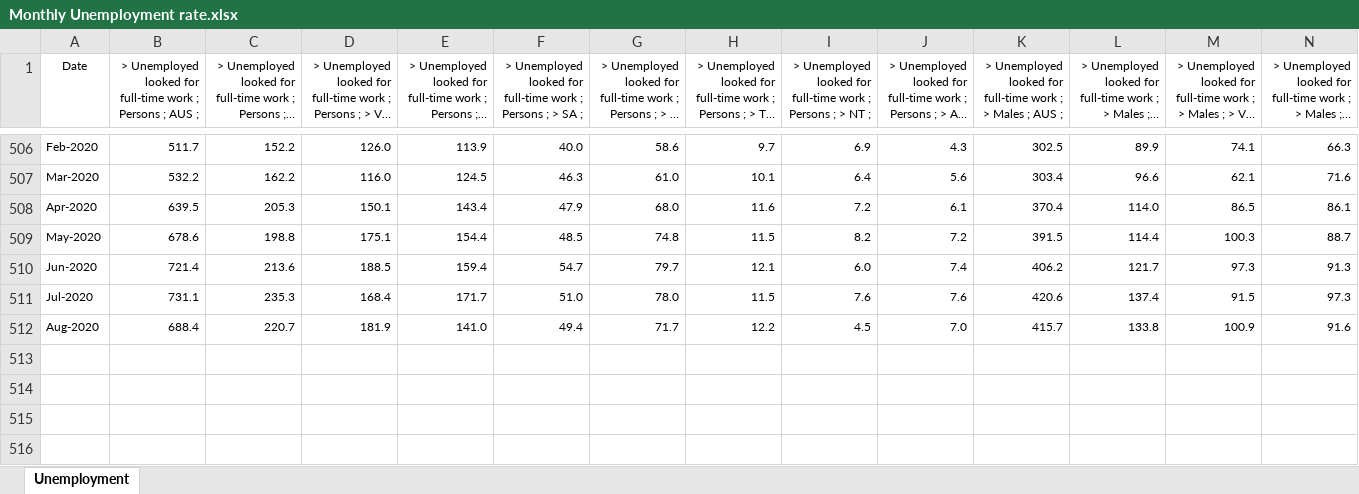
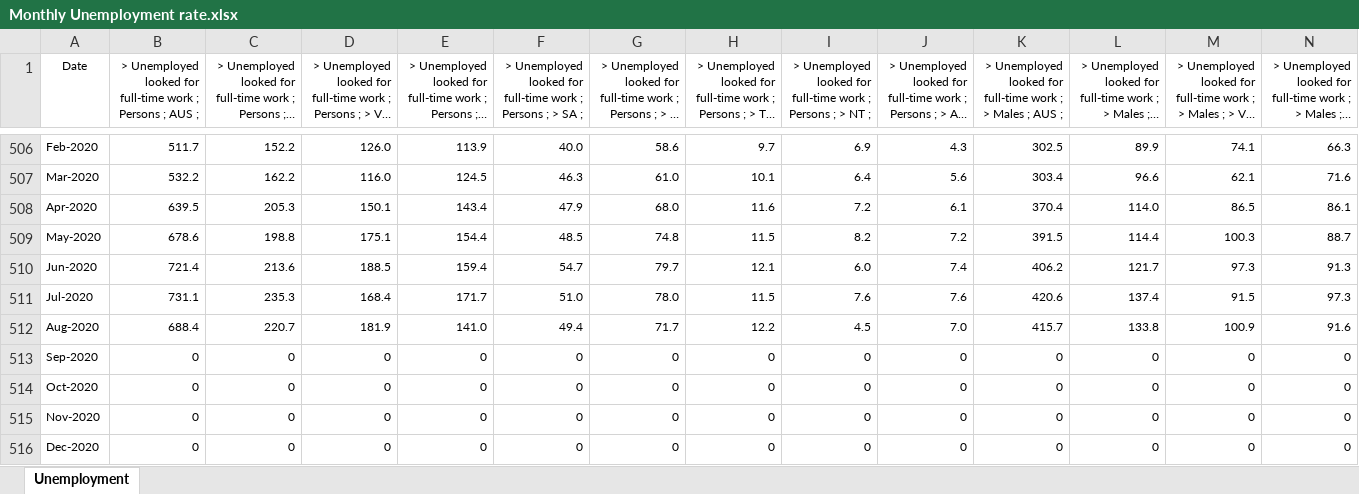
Before and after one commit to dbui123/Github-repository, an Excel workbook: Data sets/Monthly Unemployment rate.xlsx, sheet Unemployment, drawn as a sheet; only a part is shown, gaps mark what is left out; long unchanged cells end in …; values as stored, in another font and other column widths than the file's, no borders; rows hold the shown columns only; the diff names each change by its address in the sheet, - before the commit and + after, or states it on an @@ line.

```diff
--- a/Data sets/Monthly Unemployment rate.xlsx (sheet Unemployment)
+++ b/Data sets/Monthly Unemployment rate.xlsx (sheet Unemployment)
+row 513: Sep-2020 | 0 | 0 | 0 | 0 | 0 | 0 | 0 | 0 | 0 | 0 | 0 | 0 | 0
+row 514: Oct-2020 | 0 | 0 | 0 | 0 | 0 | 0 | 0 | 0 | 0 | 0 | 0 | 0 | 0
+row 515: Nov-2020 | 0 | 0 | 0 | 0 | 0 | 0 | 0 | 0 | 0 | 0 | 0 | 0 | 0
+row 516: Dec-2020 | 0 | 0 | 0 | 0 | 0 | 0 | 0 | 0 | 0 | 0 | 0 | 0 | 0
```
Also changed, not shown: Data sets/Monthly Covid-19 cases.xlsx, Data sets/Monthly International arrivals by state of clearance.xlsx, 14 other files.
